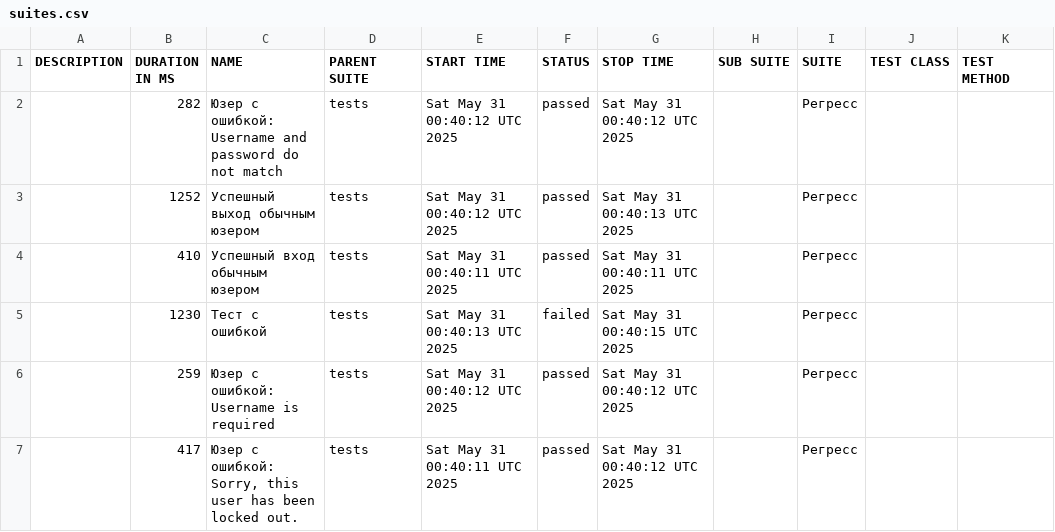
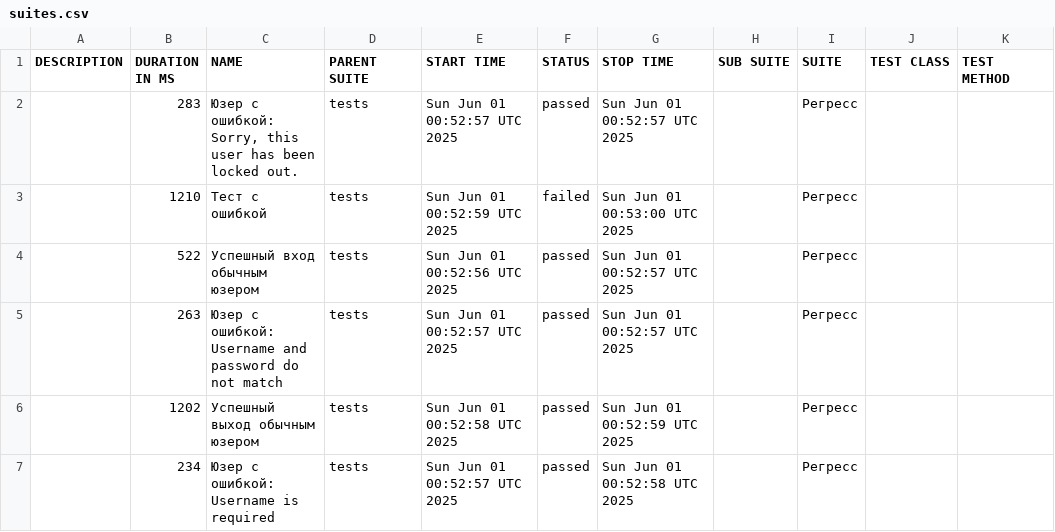
Before and after one commit to barsovichok/playwright_python_training, a CSV file: data/suites.csv, drawn as a sheet.

```diff
--- a/data/suites.csv
+++ b/data/suites.csv
@@ -1,7 +1,7 @@
 "DESCRIPTION","DURATION IN MS","NAME","PARENT SUITE","START TIME","STATUS","STOP TIME","SUB SUITE","SUITE","TEST CLASS","TEST METHOD"
-"","282","Юзер с ошибкой: Username and password do not match","tests","Sat May 31 00:40:12 UTC 2025","passed","Sat May 31 00:40:12 UTC 2025","","Регресс","",""
-"","1252","Успешный выход обычным юзером","tests","Sat May 31 00:40:12 UTC 2025","passed","Sat May 31 00:40:13 UTC 2025","","Регресс","",""
-"","410","Успешный вход обычным юзером","tests","Sat May 31 00:40:11 UTC 2025","passed","Sat May 31 00:40:11 UTC 2025","","Регресс","",""
-"","1230","Тест с ошибкой","tests","Sat May 31 00:40:13 UTC 2025","failed","Sat May 31 00:40:15 UTC 2025","","Регресс","",""
-"","259","Юзер с ошибкой: Username is required","tests","Sat May 31 00:40:12 UTC 2025","passed","Sat May 31 00:40:12 UTC 2025","","Регресс","",""
-"","417","Юзер с ошибкой: Sorry, this user has been locked out.","tests","Sat May 31 00:40:11 UTC 2025","passed","Sat May 31 00:40:12 UTC 2025","","Регресс","",""
+"","283","Юзер с ошибкой: Sorry, this user has been locked out.","tests","Sun Jun 01 00:52:57 UTC 2025","passed","Sun Jun 01 00:52:57 UTC 2025","","Регресс","",""
+"","1210","Тест с ошибкой","tests","Sun Jun 01 00:52:59 UTC 2025","failed","Sun Jun 01 00:53:00 UTC 2025","","Регресс","",""
+"","522","Успешный вход обычным юзером","tests","Sun Jun 01 00:52:56 UTC 2025","passed","Sun Jun 01 00:52:57 UTC 2025","","Регресс","",""
+"","263","Юзер с ошибкой: Username and password do not match","tests","Sun Jun 01 00:52:57 UTC 2025","passed","Sun Jun 01 00:52:57 UTC 2025","","Регресс","",""
+"","1202","Успешный выход обычным юзером","tests","Sun Jun 01 00:52:58 UTC 2025","passed","Sun Jun 01 00:52:59 UTC 2025","","Регресс","",""
+"","234","Юзер с ошибкой: Username is required","tests","Sun Jun 01 00:52:57 UTC 2025","passed","Sun Jun 01 00:52:58 UTC 2025","","Регресс","",""
```
Also changed, not shown: 30 other files.
